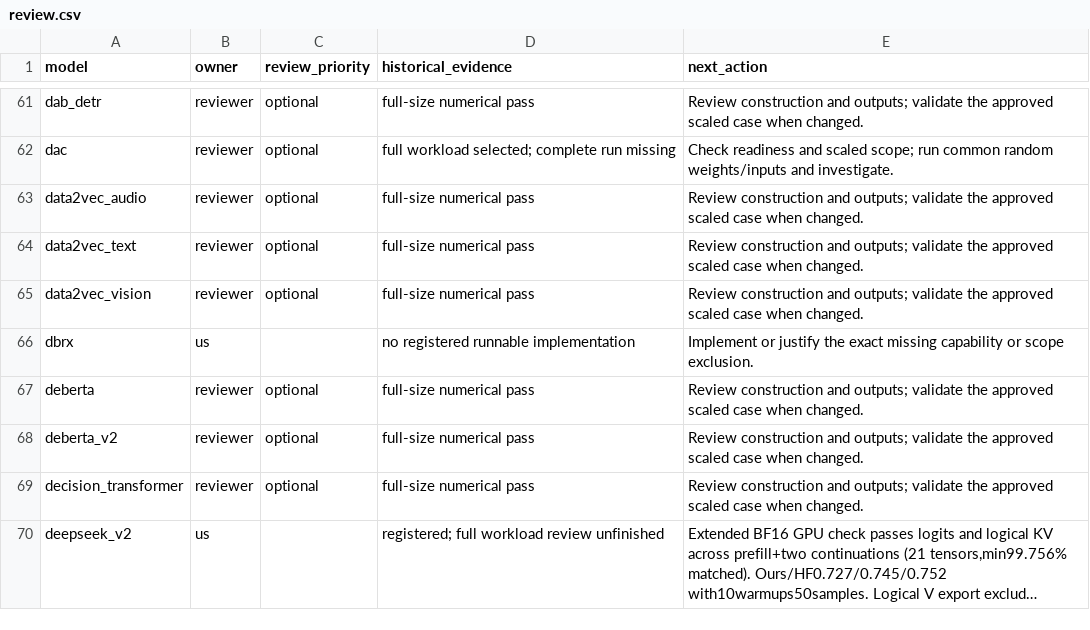
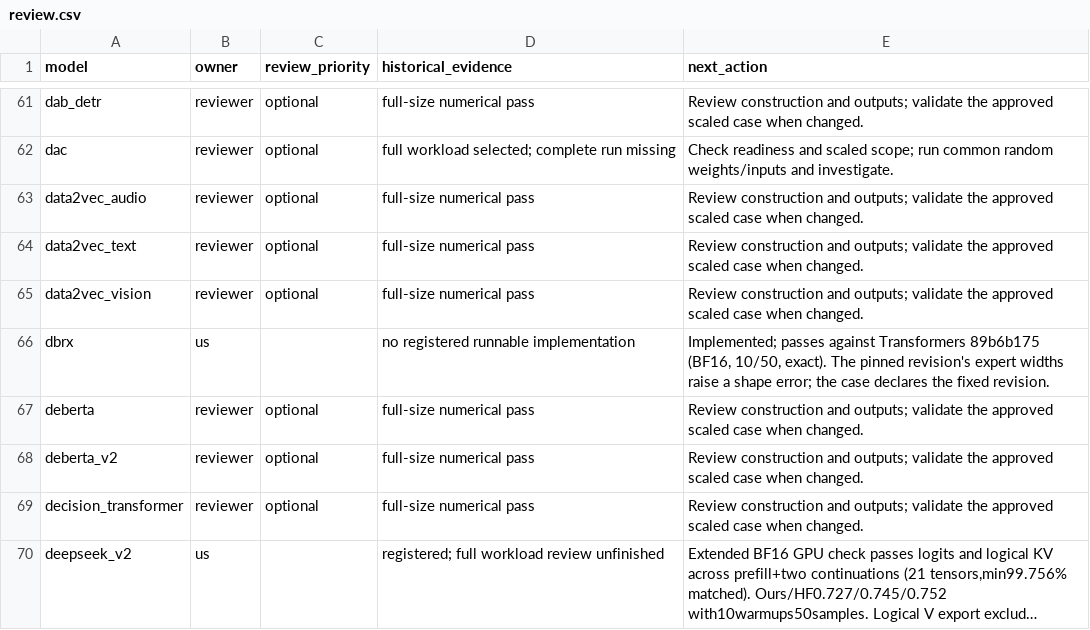
Before and after one commit to Snowflake-AI-Research/fastkernels, a CSV file: fastkernels/hf_coverage/review.csv, drawn as a sheet; only a part is shown, gaps mark what is left out; long unchanged cells end in …; the diff covers the shown part only.

```diff
--- a/fastkernels/hf_coverage/review.csv
+++ b/fastkernels/hf_coverage/review.csv
@@ -65,3 +65,3 @@ data2vec_text,reviewer,optional,full-size numerical pass,Review construction and
 data2vec_vision,reviewer,optional,full-size numerical pass,Review construction and outputs; validate the approved scaled case when changed.
-dbrx,us,,no registered runnable implementation,Implement or justify the exact missing capability or scope exclusion.
+dbrx,us,,no registered runnable implementation,"Implemented; passes against Transformers 89b6b175 (BF16, 10/50, exact). The pinned revision's expert widths raise a shape error; the case declares the fixed revision."
 deberta,reviewer,optional,full-size numerical pass,Review construction and outputs; validate the approved scaled case when changed.
```
Also changed, not shown: 17 edited cells elsewhere in this file, 1 other file.
